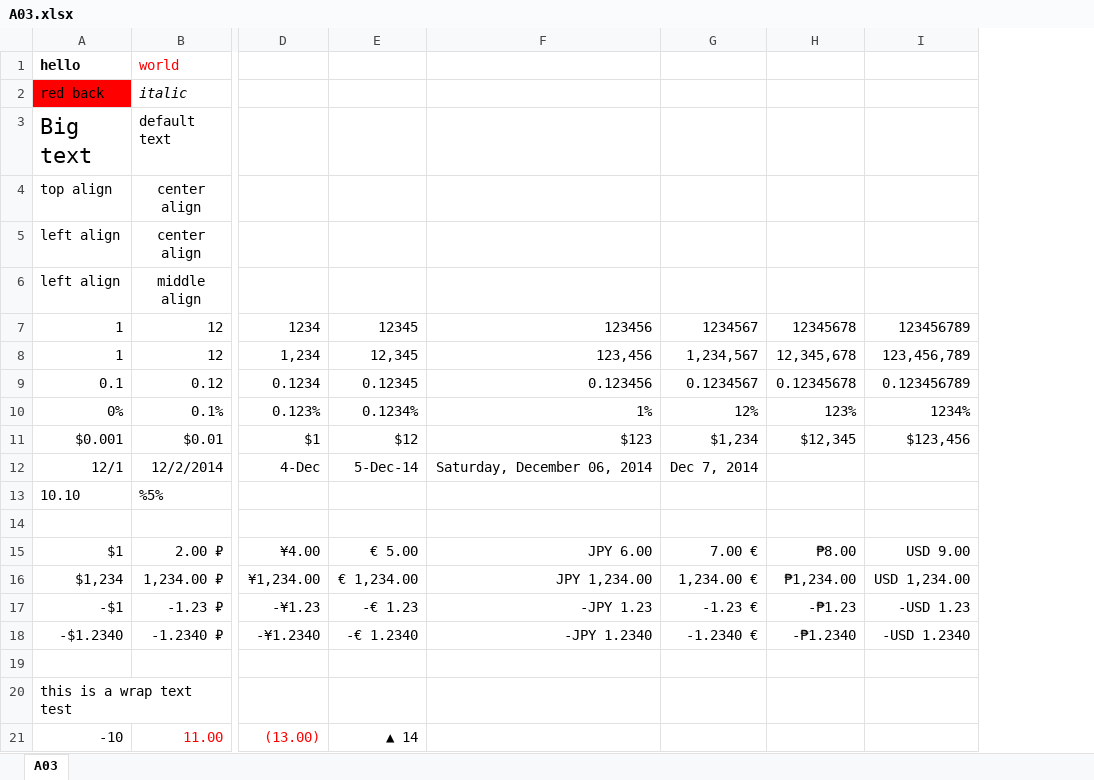
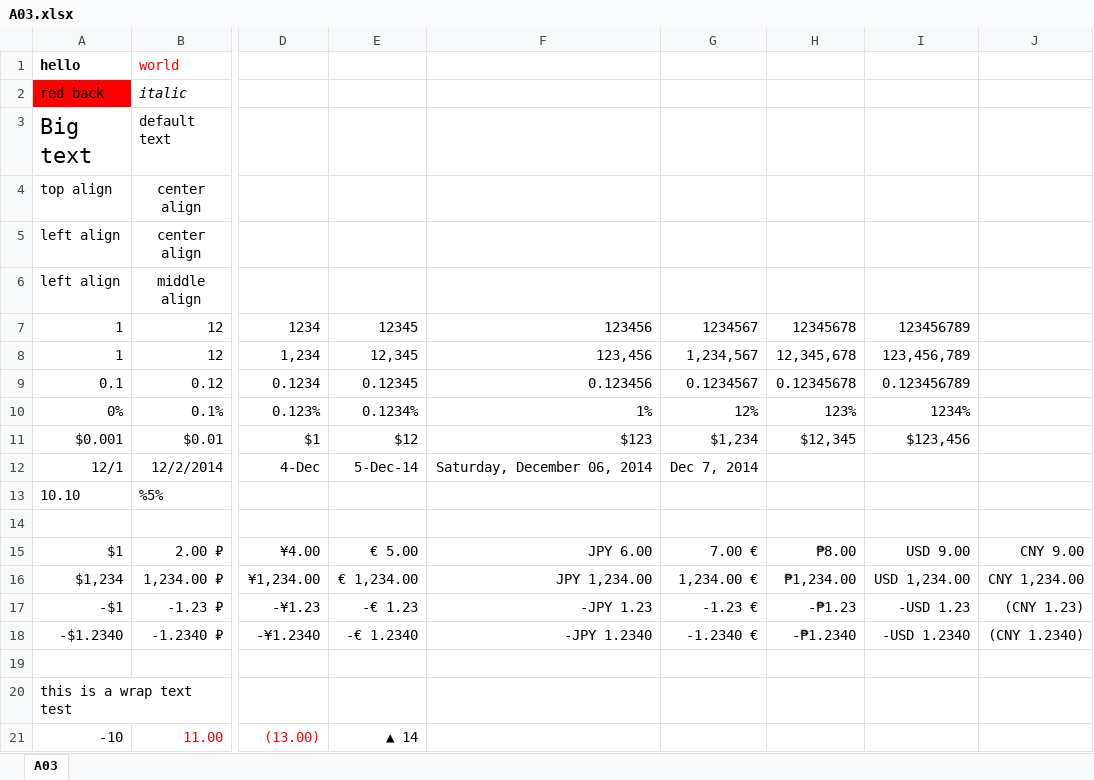
Before and after one commit to unvell/ReoGrid, an Excel workbook: TestCase/xlsx/A03.xlsx, sheet A03, drawn as a sheet; only a part is shown, gaps mark what is left out; values as stored, in another font and other column widths than the file's, no borders; the diff names each change by its address in the sheet, - before the commit and + after, or states it on an @@ line.

Commit message:
fix: Wrong scale if NumberDataFormatter ends with "_)" - ExcelReader.cs update: Add test case for the fix - ExcelInTest.cs, A03.xlsx

```diff
--- a/TestCase/xlsx/A03.xlsx (sheet A03)
+++ b/TestCase/xlsx/A03.xlsx (sheet A03)
+column J, rows 15-18: CNY 9.00 | CNY 1,234.00 | (CNY 1.23) | (CNY 1.2340)
```
Also changed, not shown: 2 other files.
